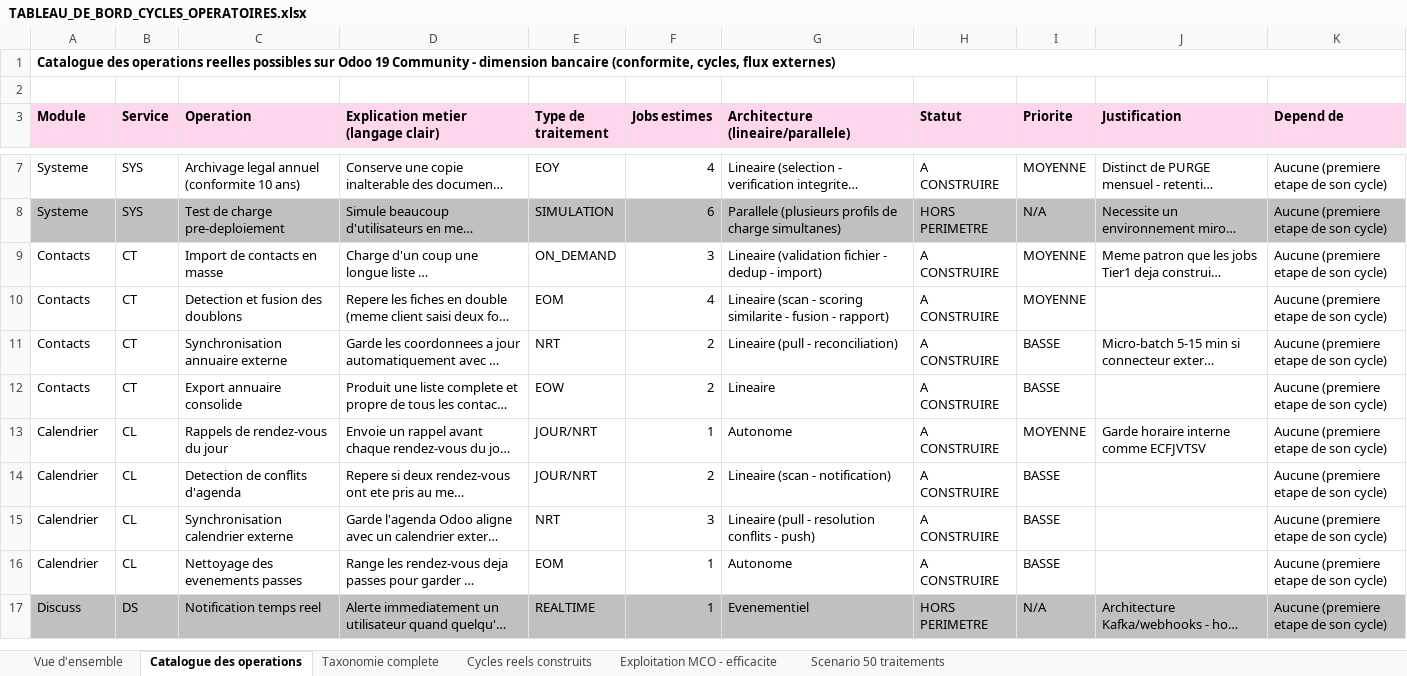
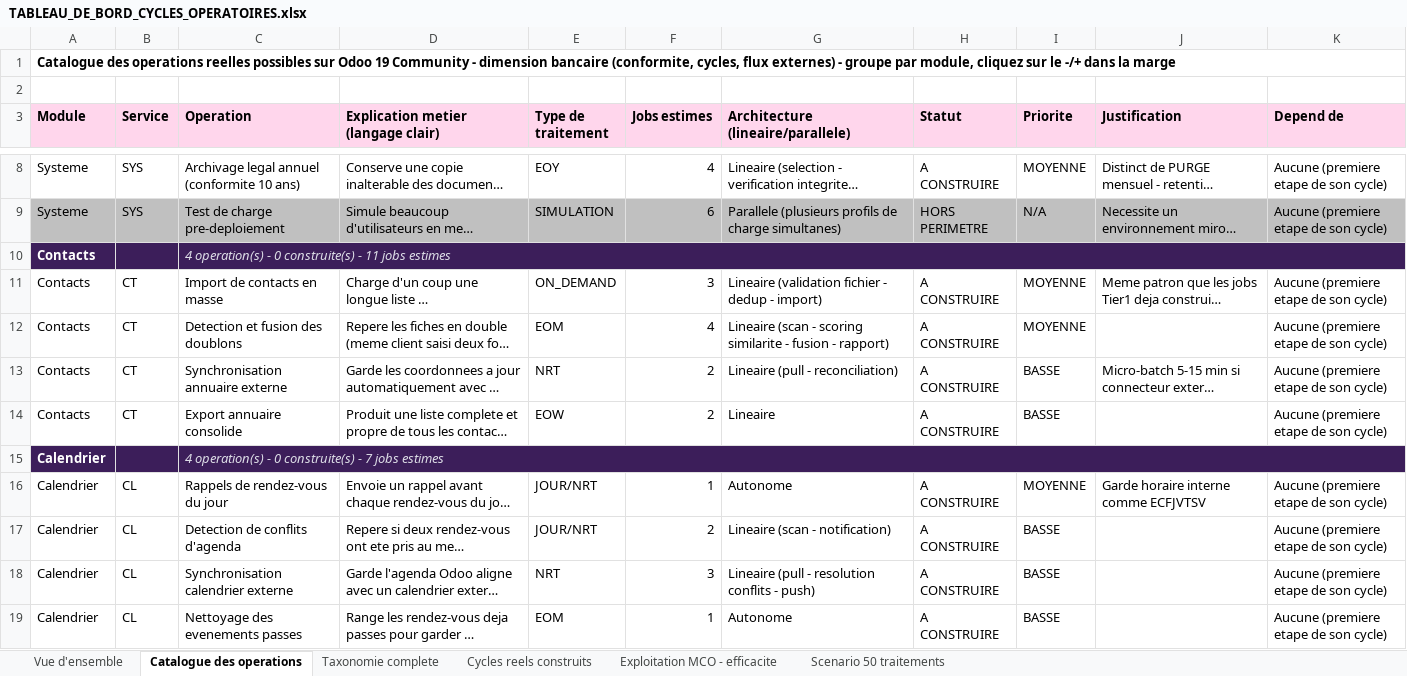
Before and after one commit to ykeupssi123-ship-it/ECF, an Excel workbook: docs/TABLEAU_DE_BORD_CYCLES_OPERATOIRES.xlsx, sheet Catalogue des operations, drawn as a sheet; only a part is shown, gaps mark what is left out; the shorter side is filled out with more unchanged rows; long unchanged cells end in …; values as stored, in another font and other column widths than the file's, no borders; the diff covers the shown part only; the diff names each change by its address in the sheet, - before the commit and + after, or states it on an @@ line.

```diff
--- a/docs/TABLEAU_DE_BORD_CYCLES_OPERATOIRES.xlsx (sheet Catalogue des operations)
+++ b/docs/TABLEAU_DE_BORD_CYCLES_OPERATOIRES.xlsx (sheet Catalogue des operations)
-A1 (Module): …flux externes)
+A1 (Module): …flux externes) - groupe par module, cliquez sur le -/+ dans la marge
+row 10: Contacts |  | 4 operation(s) - 0 construite(s) - 11 jobs estimes
+row 15: Calendrier |  | 4 operation(s) - 0 construite(s) - 7 jobs estimes
```
Also changed, not shown: 33 added rows elsewhere in this sheet, charts or pictures, docs/DOSSIER_EXPLOITATION_QUOTIDIEN.xlsx.
